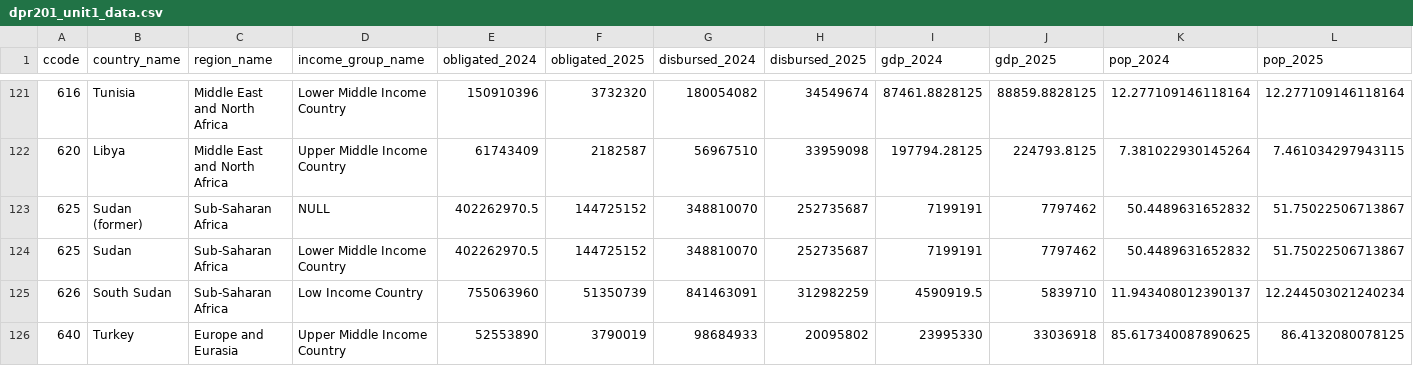
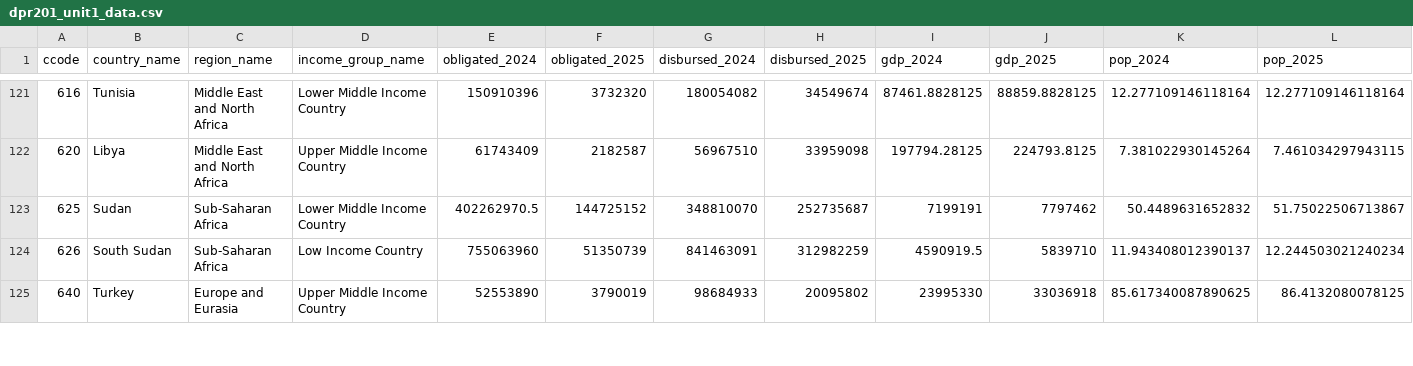
Before and after one commit to milesdwilliams15/Teaching, a CSV file: DPR 201/Data/dpr201_unit1_data.csv, drawn as a sheet; only a part is shown, gaps mark what is left out; rows hold the shown columns only; the diff names each change by its address in the sheet, - before the commit and + after, or states it on an @@ line.

Commit message:
fixing sudan duplicate

```diff
--- a/DPR 201/Data/dpr201_unit1_data.csv
+++ b/DPR 201/Data/dpr201_unit1_data.csv
-row 123: 625 | Sudan (former) | Sub-Saharan Africa | NULL | 402262970.5 | 144725152 | 348810070 | 252735687 | 7199191 | 7797462 | 50.4489631652832 | 51.75022506713867
```
Also changed, not shown: 3 other files.
